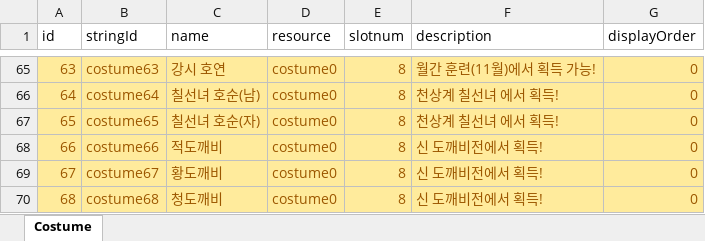
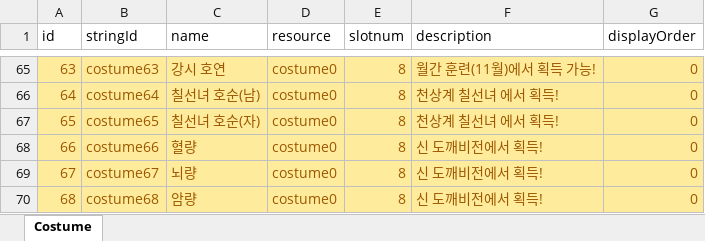
Before and after one commit to luckyzwei/Yosaki, an Excel workbook: Assets/06.Table/Costume.xlsx, sheet Costume, drawn as a sheet; only a part is shown, gaps mark what is left out; values as stored, in another font and other column widths than the file's, no borders; the diff names each change by its address in the sheet, - before the commit and + after, or states it on an @@ line.

```diff
--- a/Assets/06.Table/Costume.xlsx (sheet Costume)
+++ b/Assets/06.Table/Costume.xlsx (sheet Costume)
-C68 (name): 적도깨비
+C68 (name): 혈량
-C69 (name): 황도깨비
+C69 (name): 뇌량
-C70 (name): 청도깨비
+C70 (name): 암량
```
Also changed, not shown: Assets/06.Table/DokebiHorn.xlsx, Assets/06.Table/InAppPurchase.xlsx, 17 other files.
